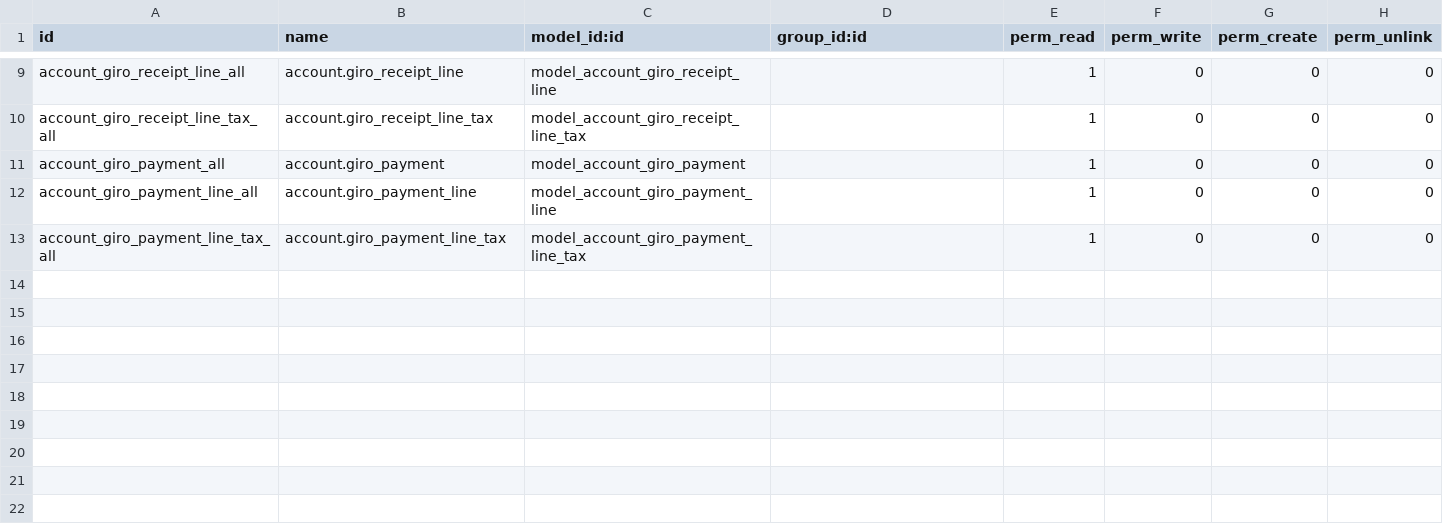
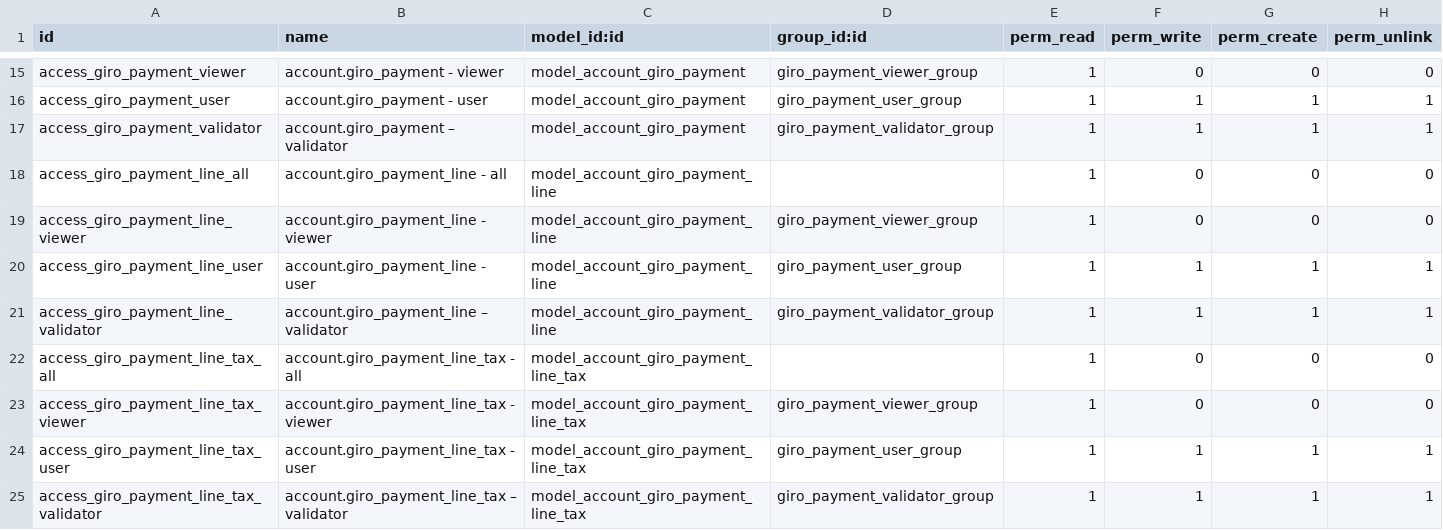
Before and after one commit to open-synergy/opnsynid-account-voucher, a CSV file: ssi_voucher_giro/security/ir.model.access.csv, drawn as a sheet; only a part is shown, gaps mark what is left out; addresses are those after the commit; the diff covers the shown part only; the diff names each change by its address in the sheet, - before the commit and + after, or states it on an @@ line.

Commit message:
[ssi_voucher_giro] 14.0.2.1.0

```diff
--- a/ssi_voucher_giro/security/ir.model.access.csv
+++ b/ssi_voucher_giro/security/ir.model.access.csv
-A15 (id): account_giro_receipt_line_all
+A15 (id): access_giro_payment_viewer
-B15 (name): account.giro_receipt_line
+B15 (name): account.giro_payment - viewer
-C15 (model_id:id): model_account_giro_receipt_line
+C15 (model_id:id): model_account_giro_payment
-D15 (group_id:id): (empty)
+D15 (group_id:id): giro_payment_viewer_group
+row 16: access_giro_payment_user | account.giro_payment - user | model_account_giro_payment | giro_payment_user_group | 1 | 1 | 1 | 1
+row 17: access_giro_payment_validator | account.giro_payment – validator | model_account_giro_payment | giro_payment_validator_group | 1 | 1 | 1 | 1
-A18 (id): account_giro_receipt_line_tax_all
+A18 (id): access_giro_payment_line_all
-B18 (name): account.giro_receipt_line_tax
+B18 (name): account.giro_payment_line - all
-C18 (model_id:id): model_account_giro_receipt_line_tax
+C18 (model_id:id): model_account_giro_payment_line
-A19 (id): account_giro_payment_all
+A19 (id): access_giro_payment_line_viewer
-B19 (name): account.giro_payment
+B19 (name): account.giro_payment_line - viewer
-C19 (model_id:id): model_account_giro_payment
+C19 (model_id:id): model_account_giro_payment_line
-D19 (group_id:id): (empty)
+D19 (group_id:id): giro_payment_viewer_group
+row 20: access_giro_payment_line_user | account.giro_payment_line - user | model_account_giro_payment_line | giro_payment_user_group | 1 | 1 | 1 | 1
+row 21: access_giro_payment_line_validator | account.giro_payment_line – validator | model_account_giro_payment_line | giro_payment_validator_group | 1 | 1 | 1 | 1
-A22 (id): account_giro_payment_line_all
+A22 (id): access_giro_payment_line_tax_all
-B22 (name): account.giro_payment_line
+B22 (name): account.giro_payment_line_tax - all
-C22 (model_id:id): model_account_giro_payment_line
+C22 (model_id:id): model_account_giro_payment_line_tax
-A23 (id): account_giro_payment_line_tax_all
+A23 (id): access_giro_payment_line_tax_viewer
-B23 (name): account.giro_payment_line_tax
+B23 (name): account.giro_payment_line_tax - viewer
-D23 (group_id:id): (empty)
+D23 (group_id:id): giro_payment_viewer_group
+row 24: access_giro_payment_line_tax_user | account.giro_payment_line_tax - user | model_account_giro_payment_line_tax | giro_payment_user_group | 1 | 1 | 1 | 1
+row 25: access_giro_payment_line_tax_validator | account.giro_payment_line_tax – validator | model_account_giro_payment_line_tax | giro_payment_validator_group | 1 | 1 | 1 | 1
```
Also changed, not shown: 6 added rows and 26 edited cells elsewhere in this file, 4 other files.
